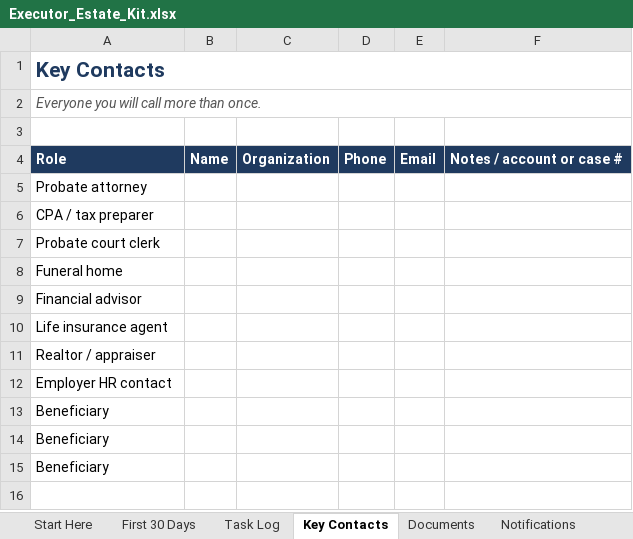
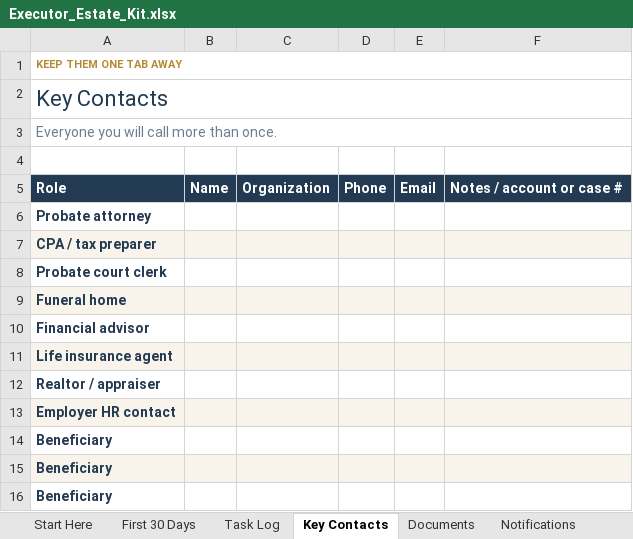
Before and after one commit to nwharty/hello-world, an Excel workbook: executor-kit/Executor_Estate_Kit.xlsx, sheet Key Contacts, drawn as a sheet; values as stored, in another font and other column widths than the file's, no borders; addresses are those after the commit; the diff names each change by its address in the sheet, - before the commit and + after, or states it on an @@ line.

```diff
--- a/executor-kit/Executor_Estate_Kit.xlsx (sheet Key Contacts)
+++ b/executor-kit/Executor_Estate_Kit.xlsx (sheet Key Contacts)
+row 1: KEEP THEM ONE TAB AWAY
-A2 bold: on
+A2 bold: off, text size: larger
@@ A3 italic: on → off, text colour: #555555 → #6B7E91 @@
@@ A6:A16 bold: off → on, text colour: black → #223A52 @@
-A7:F7 fill: none
+A7:F7 fill: #F9F4EB
-A9:F9 fill: none
+A9:F9 fill: #F9F4EB
-A11:F11 fill: none
+A11:F11 fill: #F9F4EB
-A13:F13 fill: none
+A13:F13 fill: #F9F4EB
-A15:F15 fill: none
+A15:F15 fill: #F9F4EB
```
Also changed, not shown: sheet Start Here, sheet Services, sheet First 30 Days, sheet Assets, sheet Final Accounting, sheet Debts, 5 more sheets, 32 other files.
